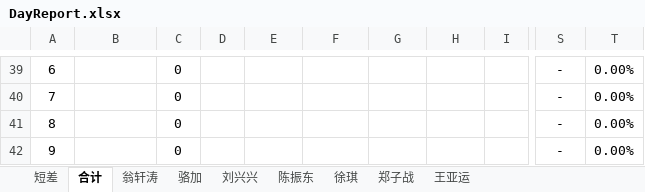
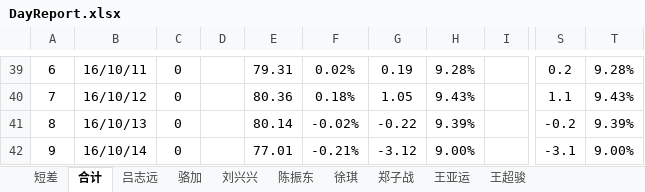
Before and after one commit to lamp525/ncCTM, an Excel workbook: src/Presentation/CTM.Win/ReportTemplate/UserDailyProfitFlow/DayReport.xlsx, sheet 合计, drawn as a sheet; only a part is shown, gaps mark what is left out; values as stored, in another font and other column widths than the file's, no borders; charts and pictures not drawn; the diff covers the shown part only; the diff names each change by its address in the sheet, - before the commit and + after, or states it on an @@ line.

```diff
--- a/src/Presentation/CTM.Win/ReportTemplate/UserDailyProfitFlow/DayReport.xlsx (sheet 合计)
+++ b/src/Presentation/CTM.Win/ReportTemplate/UserDailyProfitFlow/DayReport.xlsx (sheet 合计)
-sheet tab: 翁轩涛
+sheet tab: 吕志远
+sheet tab: 王超骏
-B39: (empty)
+B39: 16/10/11
-E39: (empty)
+E39: 79.31
-F39: (empty)
+F39: 0.02%
-G39: (empty)
+G39: 0.19
-H39: (empty)
+H39: 9.28%
-S39: -
+S39: 0.2
-T39: 0.00%
+T39: 9.28%
-B40: (empty)
+B40: 16/10/12
-E40: (empty)
+E40: 80.36
-F40: (empty)
+F40: 0.18%
-G40: (empty)
+G40: 1.05
-H40: (empty)
+H40: 9.43%
-S40: -
+S40: 1.1
-T40: 0.00%
+T40: 9.43%
-B41: (empty)
+B41: 16/10/13
-E41: (empty)
+E41: 80.14
-F41: (empty)
+F41: -0.02%
-G41: (empty)
+G41: -0.22
-H41: (empty)
+H41: 9.39%
-S41: -
+S41: -0.2
-T41: 0.00%
+T41: 9.39%
-B42: (empty)
+B42: 16/10/14
-E42: (empty)
+E42: 77.01
-F42: (empty)
+F42: -0.21%
-G42: (empty)
+G42: -3.12
-H42: (empty)
+H42: 9.00%
-S42: -
+S42: -3.1
-T42: 0.00%
+T42: 9.00%
```
Also changed, not shown: 150 edited cells elsewhere in this sheet, sheet 刘兴兴, sheet 王亚运, sheet 陈振东, sheet 骆加, sheet 郑子战, sheet 徐琪, charts or pictures, 24 other files.
